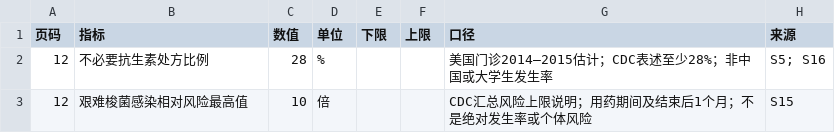
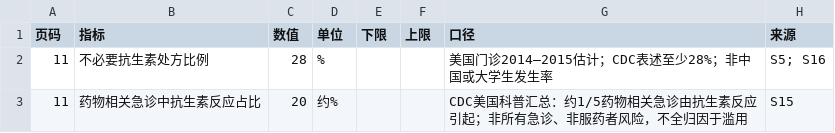
Before and after one commit to HOU-snowyfly/PPTbuilder, a CSV file: 交付文件/图表原始数据与口径.csv, drawn as a sheet.

```diff
--- a/交付文件/图表原始数据与口径.csv
+++ b/交付文件/图表原始数据与口径.csv
@@ -1,3 +1,3 @@
 页码,指标,数值,单位,下限,上限,口径,来源
-12,不必要抗生素处方比例,28,%,,,美国门诊2014—2015估计；CDC表述至少28%；非中国或大学生发生率,S5; S16
-12,艰难梭菌感染相对风险最高值,10,倍,,,CDC汇总风险上限说明；用药期间及结束后1个月；不是绝对发生率或个体风险,S15
+11,不必要抗生素处方比例,28,%,,,美国门诊2014—2015估计；CDC表述至少28%；非中国或大学生发生率,S5; S16
+11,药物相关急诊中抗生素反应占比,20,约%,,,CDC美国科普汇总：约1/5药物相关急诊由抗生素反应引起；非所有急诊、非服药者风险，不全归因于滥用,S15
```
Also changed, not shown: 交付文件/真实照片来源.csv.
